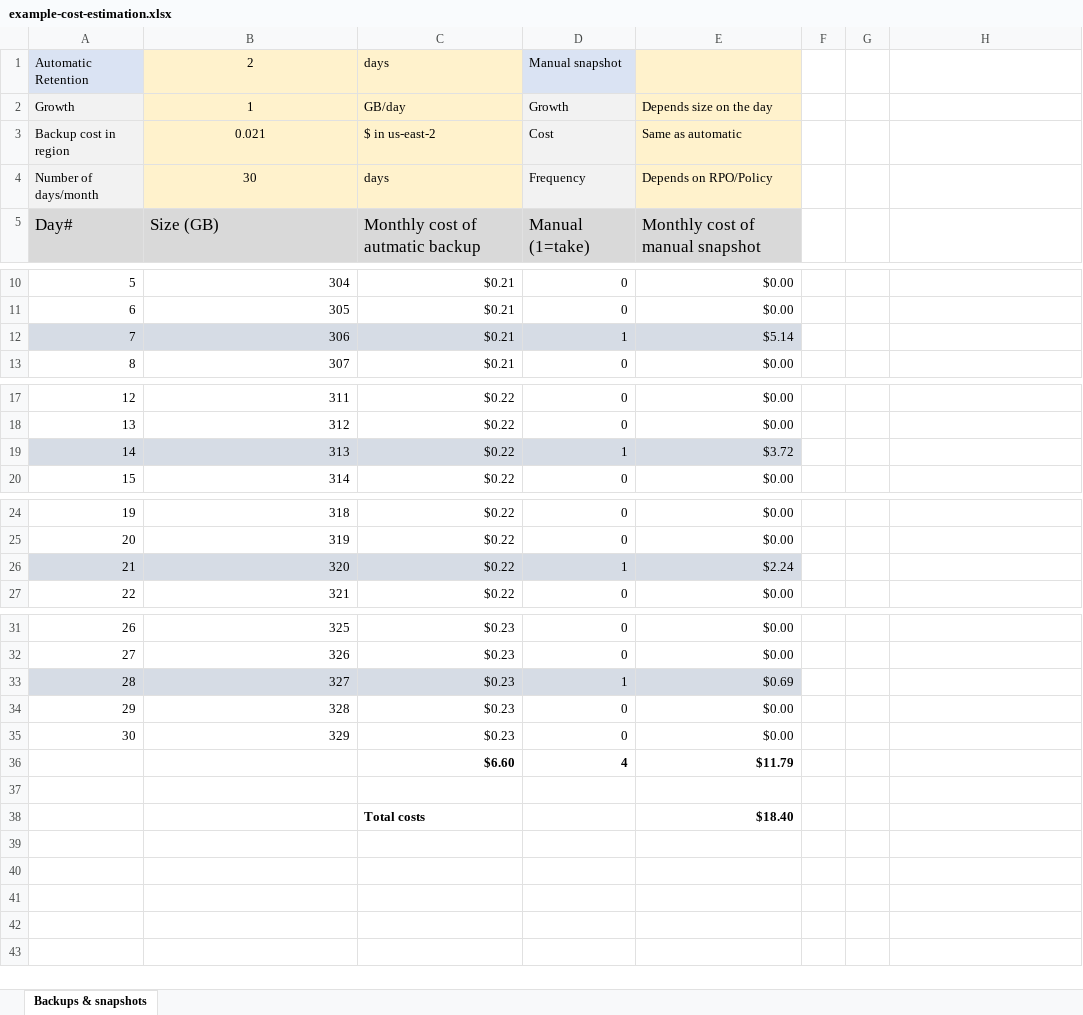
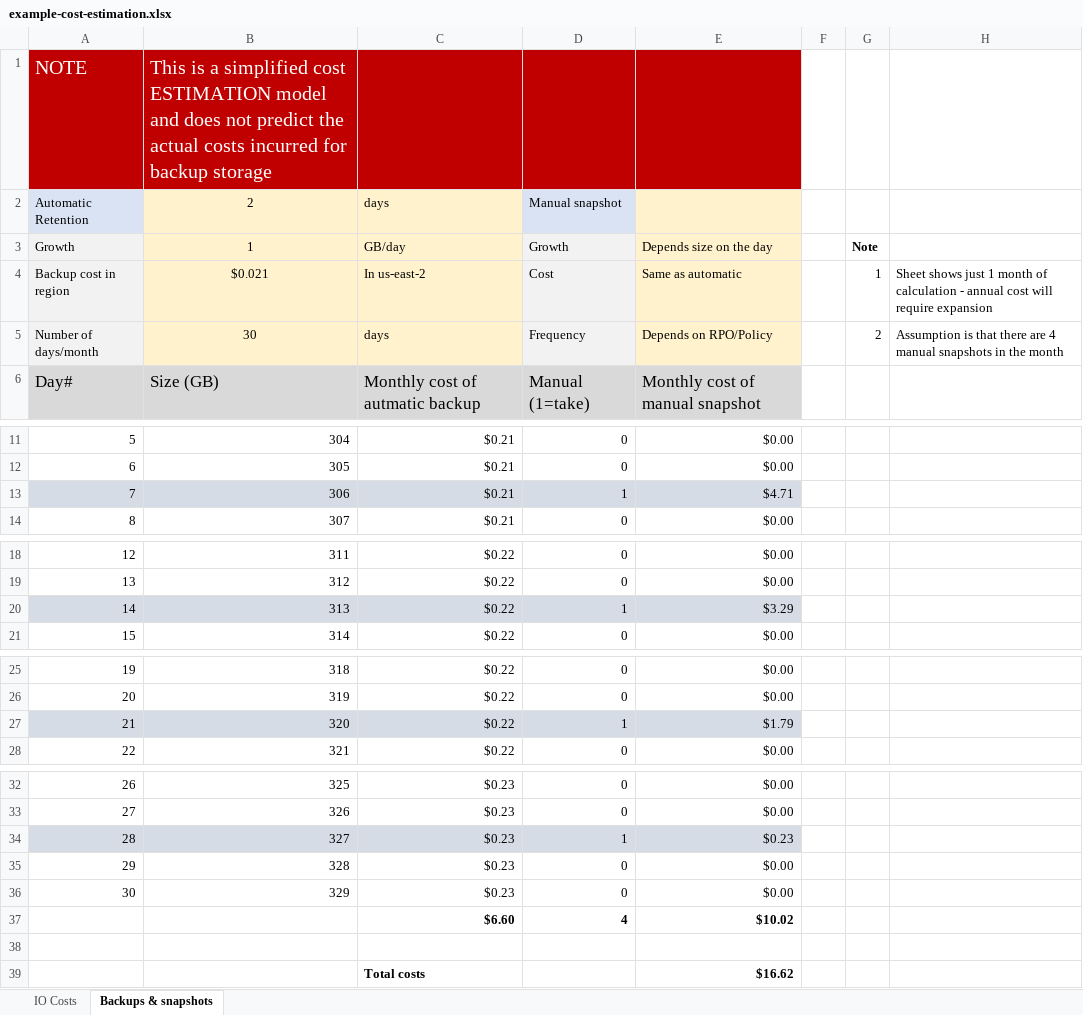
Before and after one commit to acloudfan/Amazon-RDS-Aurora-Postgres-v1, an Excel workbook: cost/example-cost-estimation.xlsx, sheet Backups & snapshots, drawn as a sheet; only a part is shown, gaps mark what is left out; values as stored, in another font and other column widths than the file's, no borders; removed rows and columns are numbered as before the commit, all else as after; the diff names each change by its address in the sheet, - before the commit and + after, or states it on an @@ line.

```diff
--- a/cost/example-cost-estimation.xlsx (sheet Backups & snapshots)
+++ b/cost/example-cost-estimation.xlsx (sheet Backups & snapshots)
+sheet tab: IO Costs
+row 1: NOTE | This is a simplified cost ESTIMATION model and does not predict the actual costs incurred for backup storage
-G3: (empty)
+G3: Note
-row 3: Backup cost in region | 0.021 | $ in us-east-2 | Cost | Same as automatic
+row 4: Backup cost in region | $0.021 | In us-east-2 | Cost | Same as automatic |  | 1 | Sheet shows just 1 month of calculation - annual cost will require expansion
-G5: (empty)
+G5: 2
-H5: (empty)
+H5: Assumption is that there are 4 manual snapshots in the month
-E13: $5.14
+E13: $4.71
-E20: $3.72
+E20: $3.29
-E27: $2.24
+E27: $1.79
-E34: $0.69
+E34: $0.23
-E37: $11.79
+E37: $10.02
-E39: $18.40
+E39: $16.62
```
Also changed, not shown: formulas that keep their value, 3 other files.
